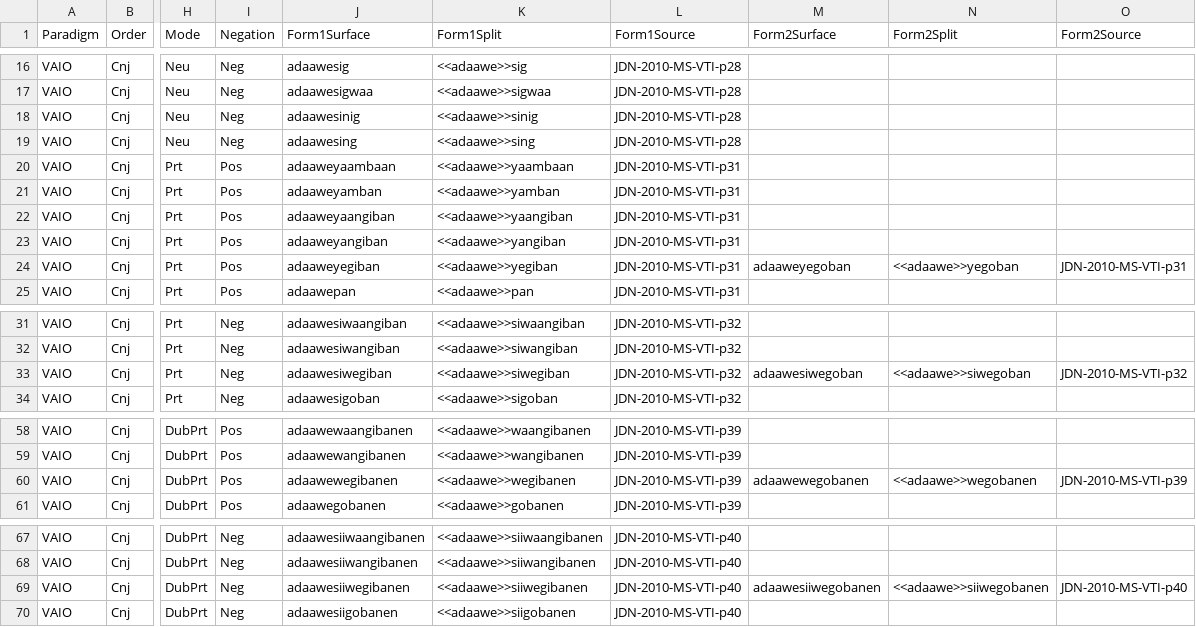
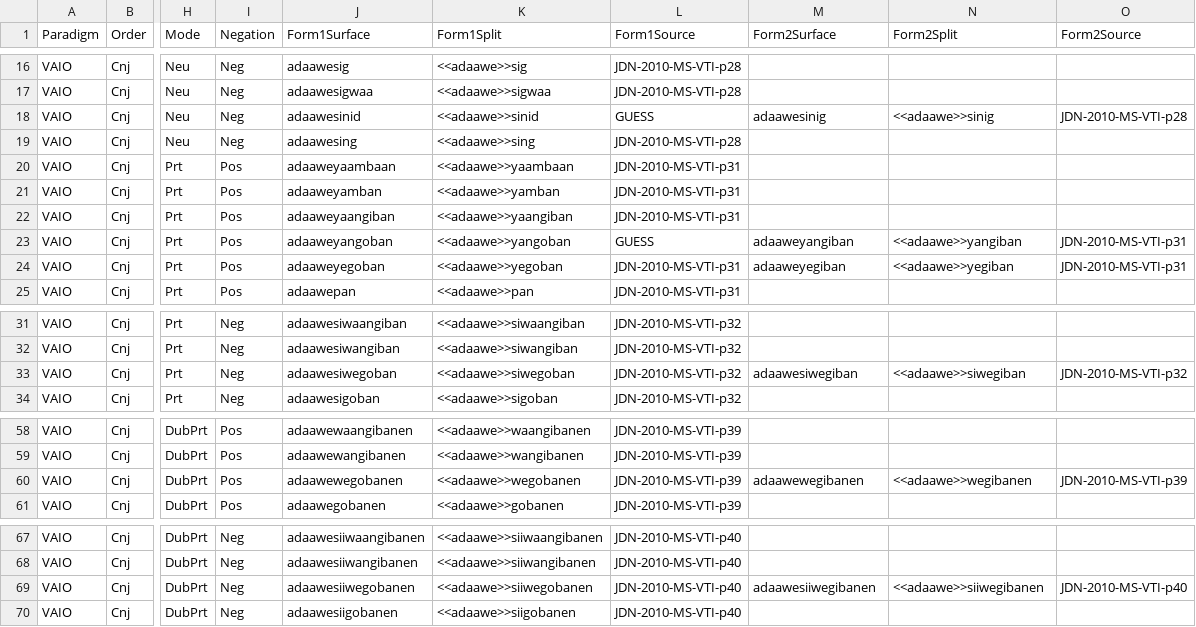
Before and after one commit to ELF-Lab/OjibweMorph, a CSV file: Spreadsheets/VAIO_CNJ.csv, drawn as a sheet; only a part is shown, gaps mark what is left out; the diff names each change by its address in the sheet, - before the commit and + after, or states it on an @@ line.

Commit message:
VAIO_CNJ form confirmation

```diff
--- a/Spreadsheets/VAIO_CNJ.csv
+++ b/Spreadsheets/VAIO_CNJ.csv
-J18 (Form1Surface): adaawesinig
+J18 (Form1Surface): adaawesinid
-K18 (Form1Split): <<adaawe>>sinig
+K18 (Form1Split): <<adaawe>>sinid
-L18 (Form1Source): JDN-2010-MS-VTI-p28
+L18 (Form1Source): GUESS
-M18 (Form2Surface): (empty)
+M18 (Form2Surface): adaawesinig
-N18 (Form2Split): (empty)
+N18 (Form2Split): <<adaawe>>sinig
-O18 (Form2Source): (empty)
+O18 (Form2Source): JDN-2010-MS-VTI-p28
-J23 (Form1Surface): adaaweyangiban
+J23 (Form1Surface): adaaweyangoban
-K23 (Form1Split): <<adaawe>>yangiban
+K23 (Form1Split): <<adaawe>>yangoban
-L23 (Form1Source): JDN-2010-MS-VTI-p31
+L23 (Form1Source): GUESS
-M23 (Form2Surface): (empty)
+M23 (Form2Surface): adaaweyangiban
-N23 (Form2Split): (empty)
+N23 (Form2Split): <<adaawe>>yangiban
-O23 (Form2Source): (empty)
+O23 (Form2Source): JDN-2010-MS-VTI-p31
-J24 (Form1Surface): adaaweyegiban
+J24 (Form1Surface): adaaweyegoban
-K24 (Form1Split): <<adaawe>>yegiban
+K24 (Form1Split): <<adaawe>>yegoban
-M24 (Form2Surface): adaaweyegoban
+M24 (Form2Surface): adaaweyegiban
-N24 (Form2Split): <<adaawe>>yegoban
+N24 (Form2Split): <<adaawe>>yegiban
-J33 (Form1Surface): adaawesiwegiban
+J33 (Form1Surface): adaawesiwegoban
-K33 (Form1Split): <<adaawe>>siwegiban
+K33 (Form1Split): <<adaawe>>siwegoban
-M33 (Form2Surface): adaawesiwegoban
+M33 (Form2Surface): adaawesiwegiban
-N33 (Form2Split): <<adaawe>>siwegoban
+N33 (Form2Split): <<adaawe>>siwegiban
-J60 (Form1Surface): adaawewegibanen
+J60 (Form1Surface): adaawewegobanen
-K60 (Form1Split): <<adaawe>>wegibanen
+K60 (Form1Split): <<adaawe>>wegobanen
-M60 (Form2Surface): adaawewegobanen
+M60 (Form2Surface): adaawewegibanen
-N60 (Form2Split): <<adaawe>>wegobanen
+N60 (Form2Split): <<adaawe>>wegibanen
-J69 (Form1Surface): adaawesiiwegibanen
+J69 (Form1Surface): adaawesiiwegobanen
-K69 (Form1Split): <<adaawe>>siiwegibanen
+K69 (Form1Split): <<adaawe>>siiwegobanen
-M69 (Form2Surface): adaawesiiwegobanen
+M69 (Form2Surface): adaawesiiwegibanen
-N69 (Form2Split): <<adaawe>>siiwegobanen
+N69 (Form2Split): <<adaawe>>siiwegibanen
```
